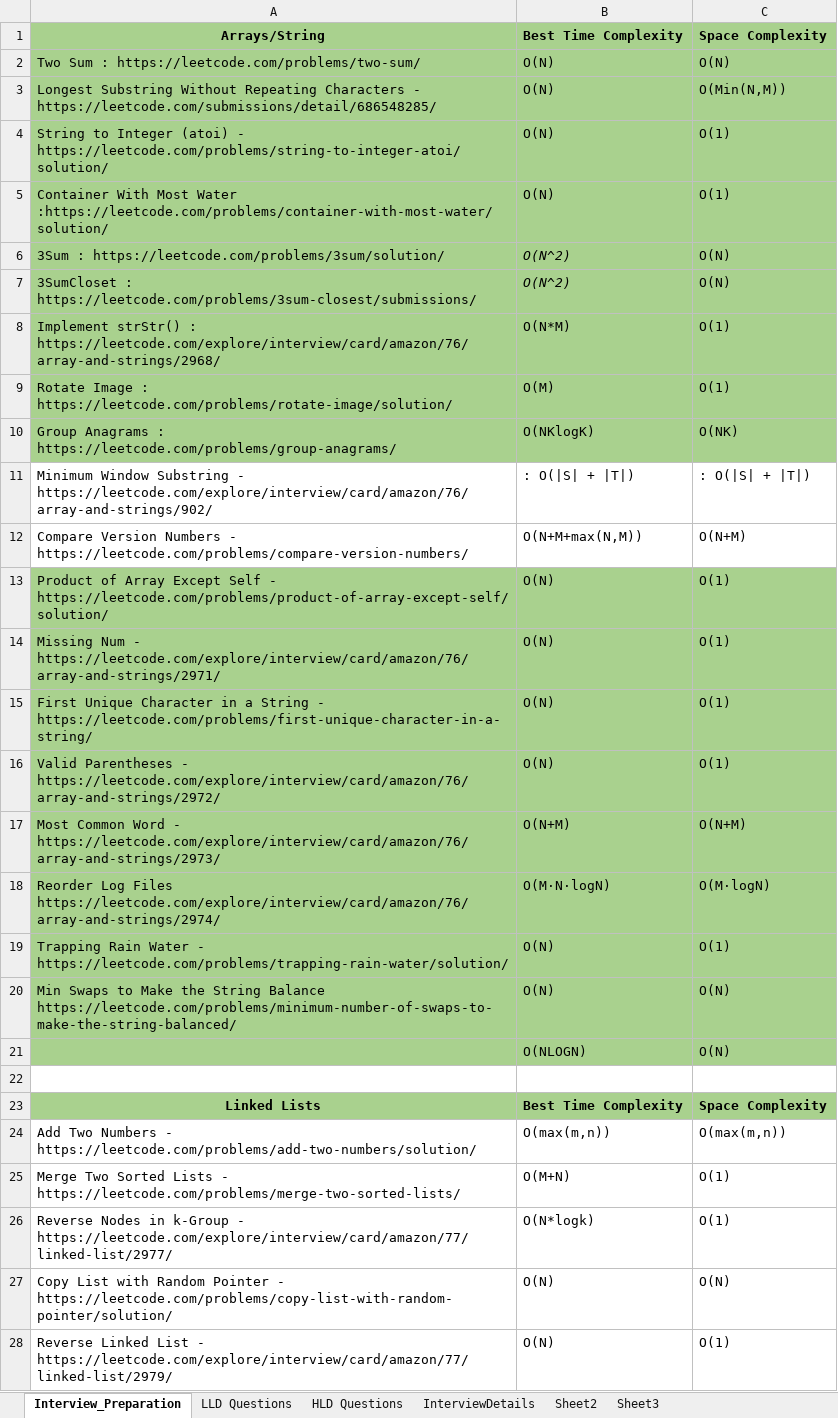
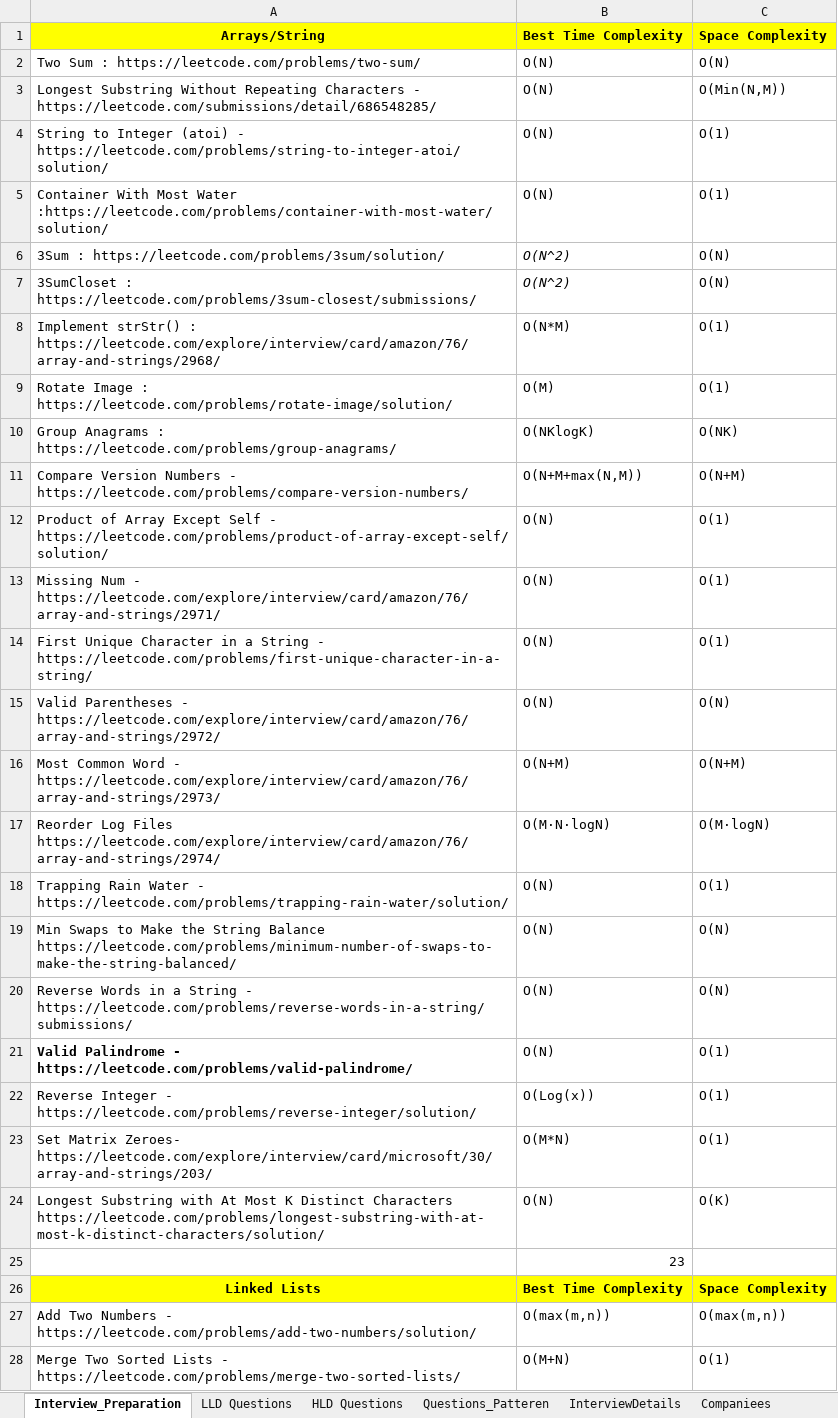
Before and after one commit to rrsharma7/Interview_Preparations, an Excel workbook: lld/LLD.xlsx, sheet Interview_Preparation, drawn as a sheet; only a part is shown; the shorter side is filled out with more unchanged rows; values as stored, in another font and other column widths than the file's, no borders; removed rows and columns are numbered as before the commit, all else as after; the diff covers the shown part only; the diff names each change by its address in the sheet, - before the commit and + after, or states it on an @@ line.

```diff
--- a/lld/LLD.xlsx (sheet Interview_Preparation)
+++ b/lld/LLD.xlsx (sheet Interview_Preparation)
-sheet tab: Sheet2
+sheet tab: Companiees
-sheet tab: Sheet3
+sheet tab: Questions_Patteren
-A1:C1 fill: #A9D18E
+A1:C1 fill: #FFFF00
-A2:C10 fill: #A9D18E
+A2:C10 fill: none
@@ row 11 moved to row 109: Minimum Window Substring - https://leetc… @@
-A12:C19 fill: #A9D18E
+A12:C19 fill: none
-C15: O(1)
+C15: O(N)
-row 21:  | O(NLOGN) | O(N)
-row 20: (empty)
+row 20: Reverse Words in a String - https://leetcode.com/problems/reverse-words-in-a-string/submissions/ | O(N) | O(N)
+row 21: Valid Palindrome - https://leetcode.com/problems/valid-palindrome/ | O(N) | O(1)
@@ row 94 moved to row 22: Reverse Integer - https://leetcode.com/p… @@
+row 23: Set Matrix Zeroes- https://leetcode.com/explore/interview/card/microsoft/30/array-and-strings/203/ | O(M*N) | O(1)
+row 24: Longest Substring with At Most K Distinct Characters https://leetcode.com/problems/longest-substring-with-at-most-k-distinct-characters/solution/ | O(N) | O(K)
+row 25:  | 23
-A26:C26 fill: #A9D18E
+A26:C26 fill: #FFFF00
```
Also changed, not shown: 28 added rows, 8 removed rows, 3 moved rows, 13 edited cells and cell formats elsewhere in this sheet, sheet InterviewDetails, other sheet tabs.
